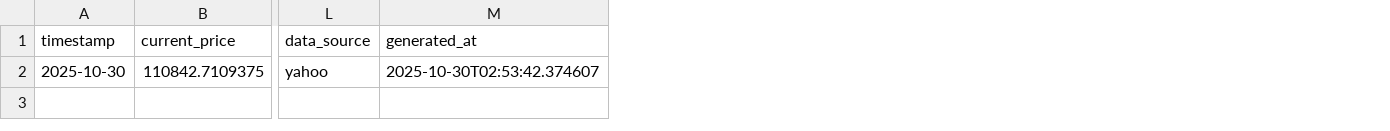
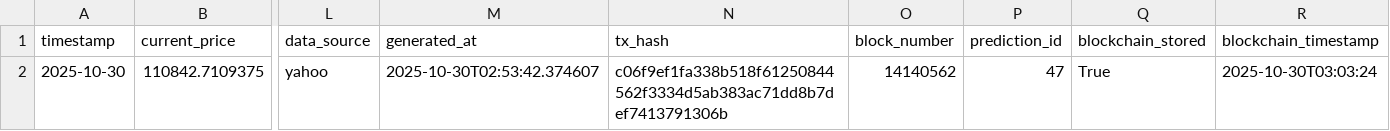
Before and after one commit to ying-jeanne/capstone_msba, a CSV file: data/predictions/daily_predictions.csv, drawn as a sheet; only a part is shown, gaps mark what is left out; the diff names each change by its address in the sheet, - before the commit and + after, or states it on an @@ line.

```diff
--- a/data/predictions/daily_predictions.csv
+++ b/data/predictions/daily_predictions.csv
+column N (tx_hash), row 2: c06f9ef1fa338b518f61250844562f3334d5ab383ac71dd8b7def7413791306b
+column O (block_number), row 2: 14140562
+column P (prediction_id), row 2: 47
+column Q (blockchain_stored), row 2: True
+column R (blockchain_timestamp), row 2: 2025-10-30T03:03:24
```
Also changed, not shown: data/blockchain/prediction_tracking.csv, data/blockchain/prediction_tracking_demo.csv.
